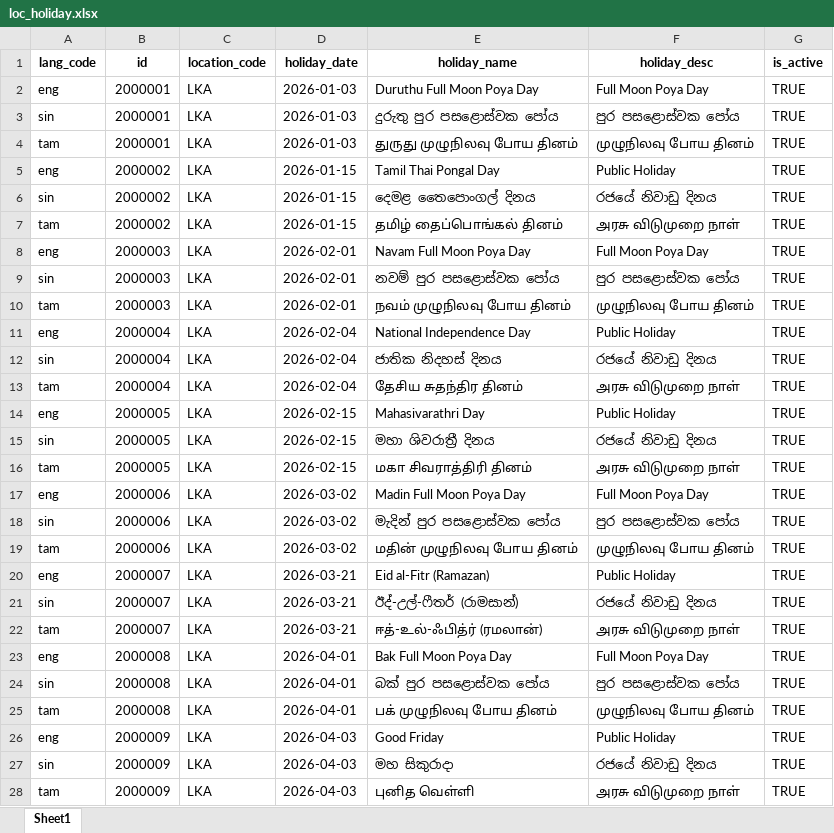
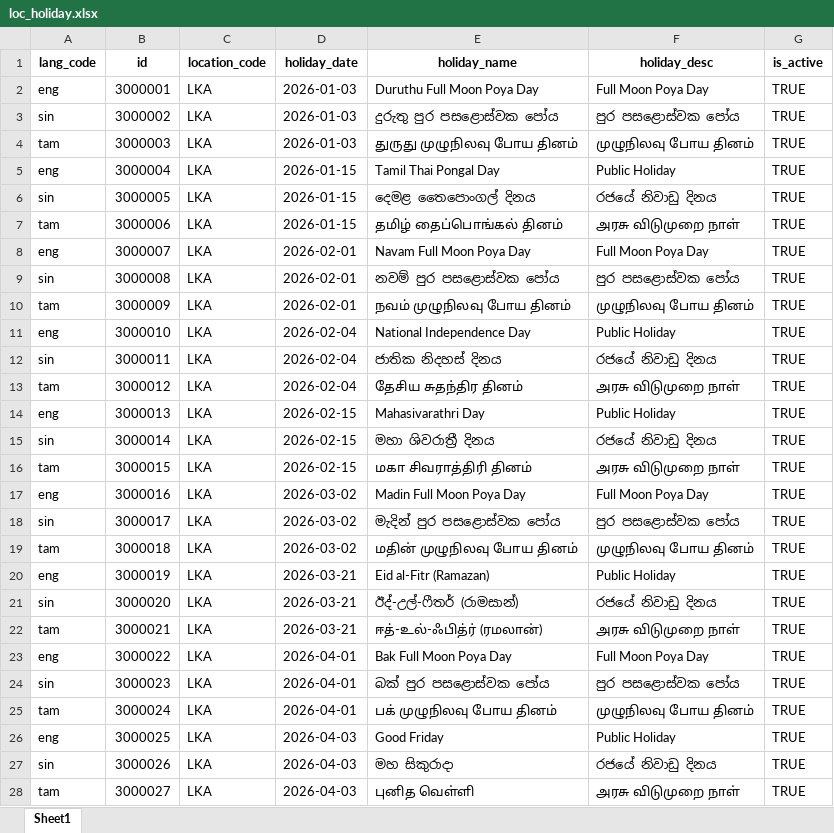
Before and after one commit to GovTech-SL/sludi-mvp-dev-mosip-data, an Excel workbook: mosip_master/xlsx/loc_holiday.xlsx, sheet Sheet1, drawn as a sheet; only a part is shown; values as stored, in another font and other column widths than the file's, no borders; the diff covers the shown part only; the diff names each change by its address in the sheet, - before the commit and + after, or states it on an @@ line.

Commit message:
Update holiday master data
Refresh the loc_holiday.xlsx workbook with the latest holiday records and remove the temporary ~$blocklisted_words.xlsx file left behind by Excel.

```diff
--- a/mosip_master/xlsx/loc_holiday.xlsx (sheet Sheet1)
+++ b/mosip_master/xlsx/loc_holiday.xlsx (sheet Sheet1)
-B2 (id): 2000001
+B2 (id): 3000001
-B3 (id): 2000001
+B3 (id): 3000002
-B4 (id): 2000001
+B4 (id): 3000003
-B5 (id): 2000002
+B5 (id): 3000004
-B6 (id): 2000002
+B6 (id): 3000005
-B7 (id): 2000002
+B7 (id): 3000006
-B8 (id): 2000003
+B8 (id): 3000007
-B9 (id): 2000003
+B9 (id): 3000008
-B10 (id): 2000003
+B10 (id): 3000009
-B11 (id): 2000004
+B11 (id): 3000010
-B12 (id): 2000004
+B12 (id): 3000011
-B13 (id): 2000004
+B13 (id): 3000012
-B14 (id): 2000005
+B14 (id): 3000013
-B15 (id): 2000005
+B15 (id): 3000014
-B16 (id): 2000005
+B16 (id): 3000015
-B17 (id): 2000006
+B17 (id): 3000016
-B18 (id): 2000006
+B18 (id): 3000017
-B19 (id): 2000006
+B19 (id): 3000018
-B20 (id): 2000007
+B20 (id): 3000019
-B21 (id): 2000007
+B21 (id): 3000020
-B22 (id): 2000007
+B22 (id): 3000021
-B23 (id): 2000008
+B23 (id): 3000022
-B24 (id): 2000008
+B24 (id): 3000023
-B25 (id): 2000008
+B25 (id): 3000024
-B26 (id): 2000009
+B26 (id): 3000025
-B27 (id): 2000009
+B27 (id): 3000026
-B28 (id): 2000009
+B28 (id): 3000027
```
Also changed, not shown: 126 edited cells elsewhere in this sheet, 1 other file.
